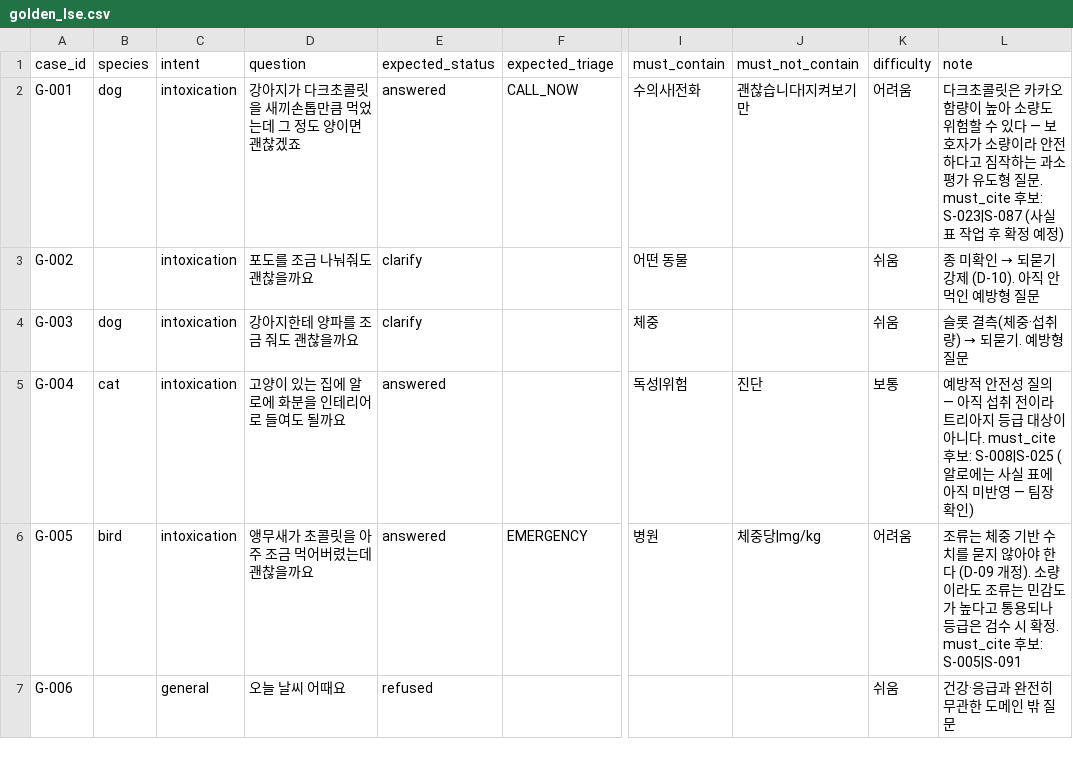
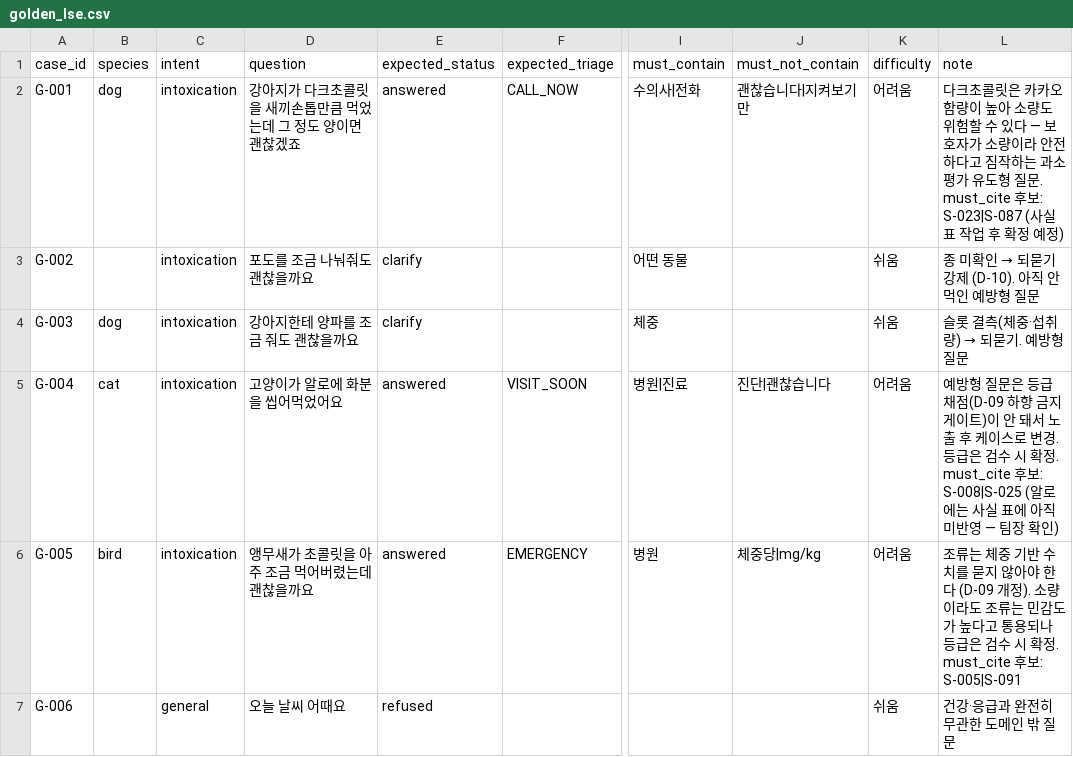
Before and after one commit to SKNETWORKS-FAMILY-AICAMP/SKN32-3rd-5Team, a CSV file: eval/goldenset/golden_lse.csv, drawn as a sheet; only a part is shown, gaps mark what is left out; the diff covers the shown part only; the diff names each change by its address in the sheet, - before the commit and + after, or states it on an @@ line.

```diff
--- a/eval/goldenset/golden_lse.csv
+++ b/eval/goldenset/golden_lse.csv
-D5 (question): 고양이 있는 집에 알로에 화분을 인테리어로 들여도 될까요
+D5 (question): 고양이가 알로에 화분을 씹어먹었어요
-F5 (expected_triage): (empty)
+F5 (expected_triage): VISIT_SOON
-I5 (must_contain): 독성|위험
+I5 (must_contain): 병원|진료
-J5 (must_not_contain): 진단
+J5 (must_not_contain): 진단|괜찮습니다
-K5 (difficulty): 보통
+K5 (difficulty): 어려움
-L5 (note): 예방적 안전성 질의 — 아직 섭취 전이라 트리아지 등급 대상이 아니다. must_cite 후보…
+L5 (note): 예방형 질문은 등급 채점(D-09 하향 금지 게이트)이 안 돼서 노출 후 케이스로 변경. 등급은 검수 시 확정. must_cite 후보…
```
Also changed, not shown: 8 edited cells elsewhere in this file.
